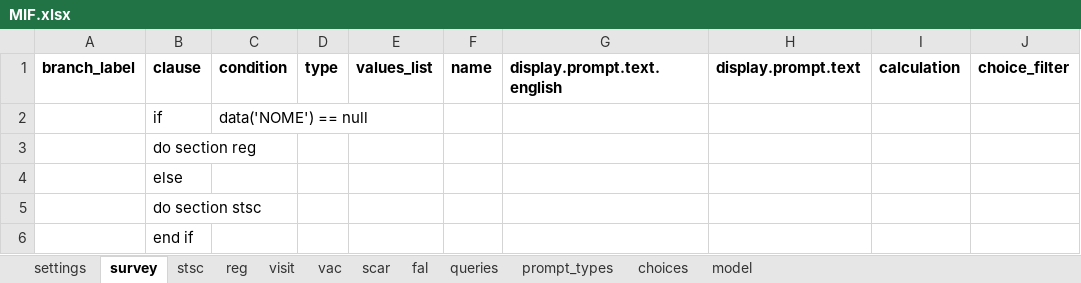
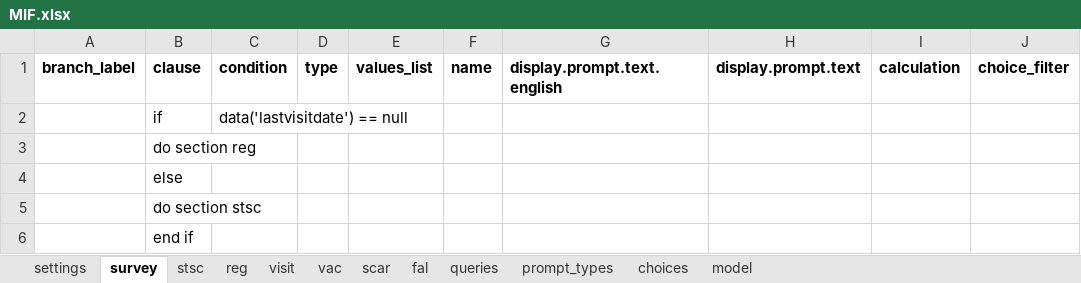
Before and after one commit to BandimHealthProject/freebase, an Excel workbook: app/config/tables/MIF/forms/MIF/MIF.xlsx, sheet survey, drawn as a sheet; values as stored, in another font and other column widths than the file's, no borders; the diff names each change by its address in the sheet, - before the commit and + after, or states it on an @@ line.

```diff
--- a/app/config/tables/MIF/forms/MIF/MIF.xlsx (sheet survey)
+++ b/app/config/tables/MIF/forms/MIF/MIF.xlsx (sheet survey)
-C2: data('NOME') == null
+C2: data('lastvisitdate') == null
```
Also changed, not shown: sheet reg, sheet visit, sheet stsc, app/config/tables/CRIANCA/forms/CRIANCA/CRIANCA.xlsx, 3 other files.
